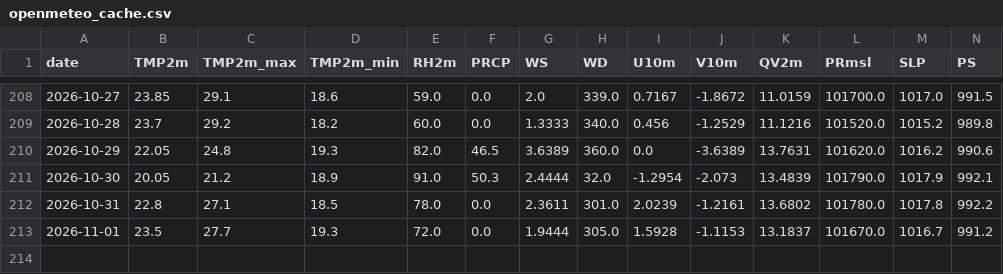
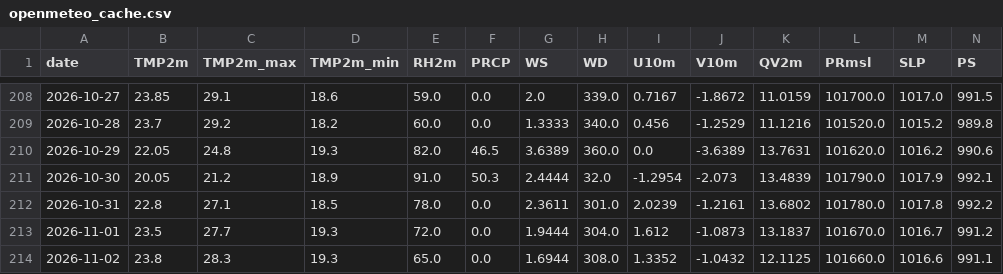
Before and after one commit to souravk03/HQNN-live-multicity, a CSV file: hqnn live pk/data/delhi/openmeteo_cache.csv, drawn as a sheet; only a part is shown, gaps mark what is left out; rows hold the shown columns only; the diff names each change by its address in the sheet, - before the commit and + after, or states it on an @@ line.

```diff
--- a/hqnn live pk/data/delhi/openmeteo_cache.csv
+++ b/hqnn live pk/data/delhi/openmeteo_cache.csv
-H213 (WD): 305.0
+H213 (WD): 304.0
-I213 (U10m): 1.5928
+I213 (U10m): 1.612
-J213 (V10m): -1.1153
+J213 (V10m): -1.0873
+row 214: 2026-11-02 | 23.8 | 28.3 | 19.3 | 65.0 | 0.0 | 1.6944 | 308.0 | 1.3352 | -1.0432 | 12.1125 | 101660.0 | 1016.6 | 991.1
```
Also changed, not shown: hqnn live pk/data/chennai/openmeteo_cache.csv, hqnn live pk/data/mumbai/openmeteo_cache.csv, 51 other files.
